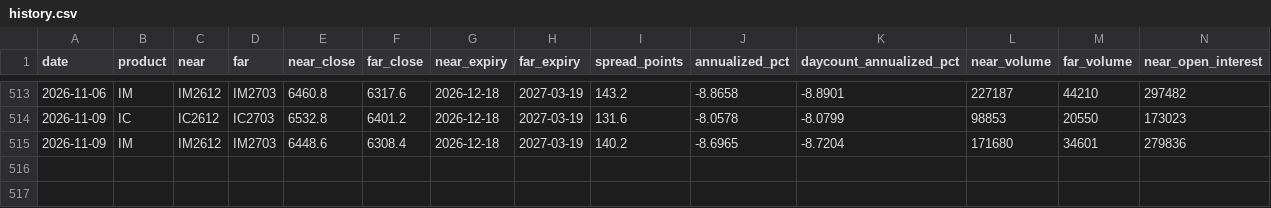
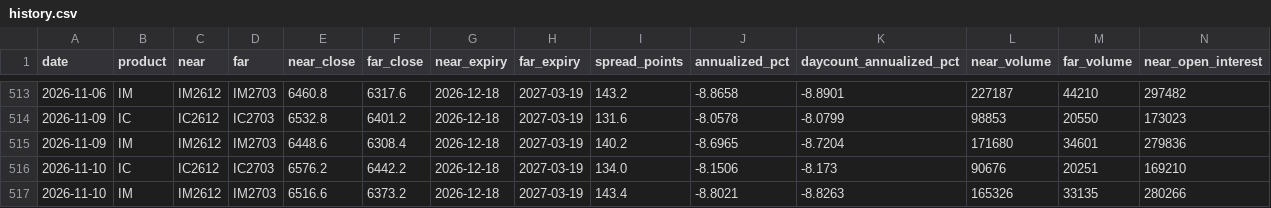
Before and after one commit to wing3205/ic-im-monitor, a CSV file: data/history.csv, drawn as a sheet; only a part is shown, gaps mark what is left out; rows hold the shown columns only; the diff names each change by its address in the sheet, - before the commit and + after, or states it on an @@ line.

Commit message:
Update IC IM data and notification state

```diff
--- a/data/history.csv
+++ b/data/history.csv
+row 516: 2026-11-10 | IC | IC2612 | IC2703 | 6576.2 | 6442.2 | 2026-12-18 | 2027-03-19 | 134.0 | -8.1506 | -8.173 | 90676 | 20251 | 169210
+row 517: 2026-11-10 | IM | IM2612 | IM2703 | 6516.6 | 6373.2 | 2026-12-18 | 2027-03-19 | 143.4 | -8.8021 | -8.8263 | 165326 | 33135 | 280266
```
Also changed, not shown: 2 other files.
